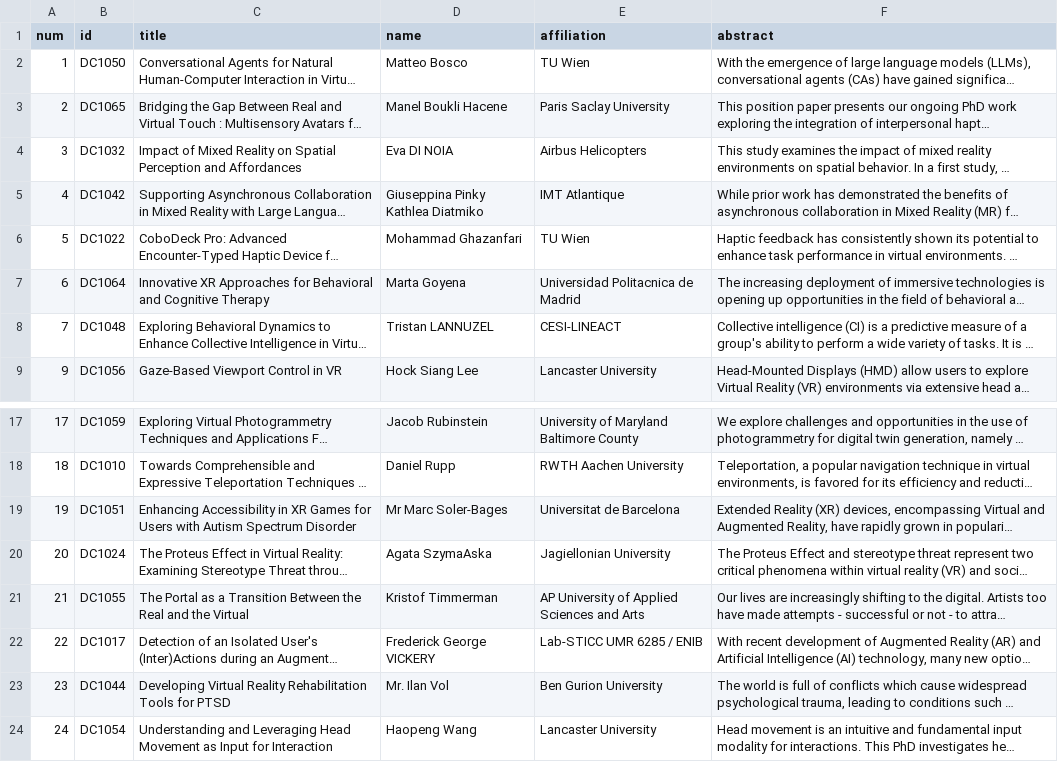
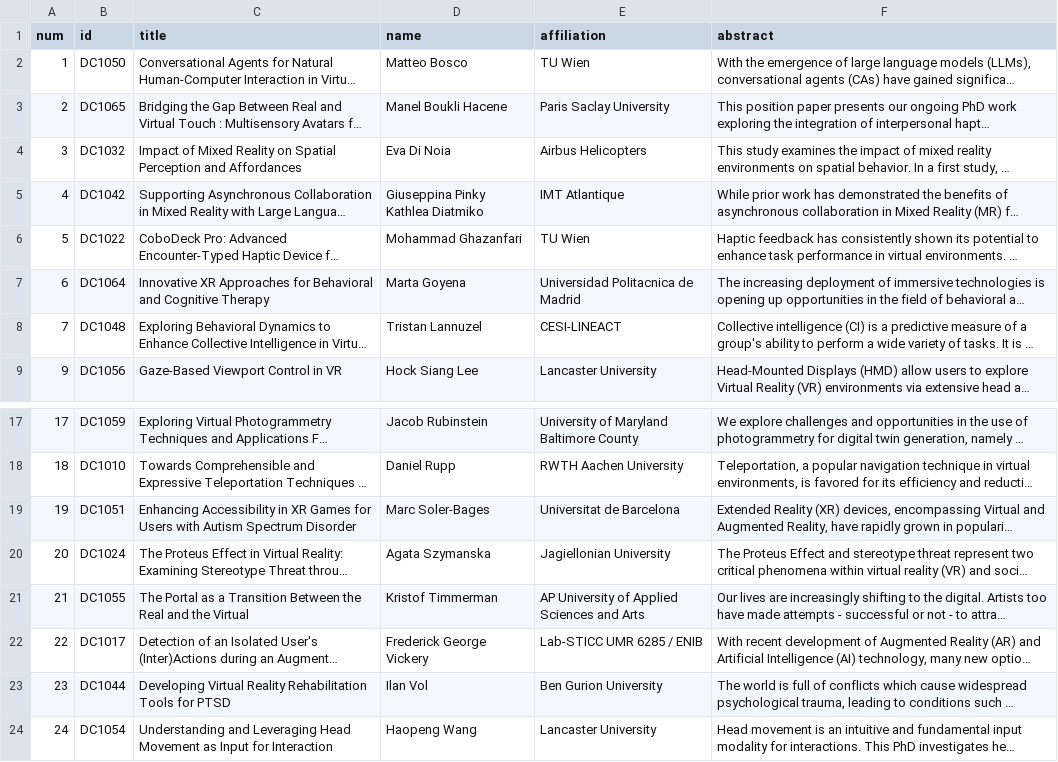
Before and after one commit to ieeevr/dev, a CSV file: _data/dc.csv, drawn as a sheet; only a part is shown, gaps mark what is left out; long unchanged cells end in …; the diff names each change by its address in the sheet, - before the commit and + after, or states it on an @@ line.

Commit message:
Update dc.csv

```diff
--- a/_data/dc.csv
+++ b/_data/dc.csv
-D4 (name): Eva DI NOIA
+D4 (name): Eva Di Noia
-D8 (name): Tristan LANNUZEL
+D8 (name): Tristan Lannuzel
-D19 (name): Mr Marc Soler-Bages
+D19 (name): Marc Soler-Bages
-D20 (name): Agata SzymaAska
+D20 (name): Agata Szymanska
-D22 (name): Frederick George VICKERY
+D22 (name): Frederick George Vickery
-D23 (name): Mr. Ilan Vol
+D23 (name): Ilan Vol
```
